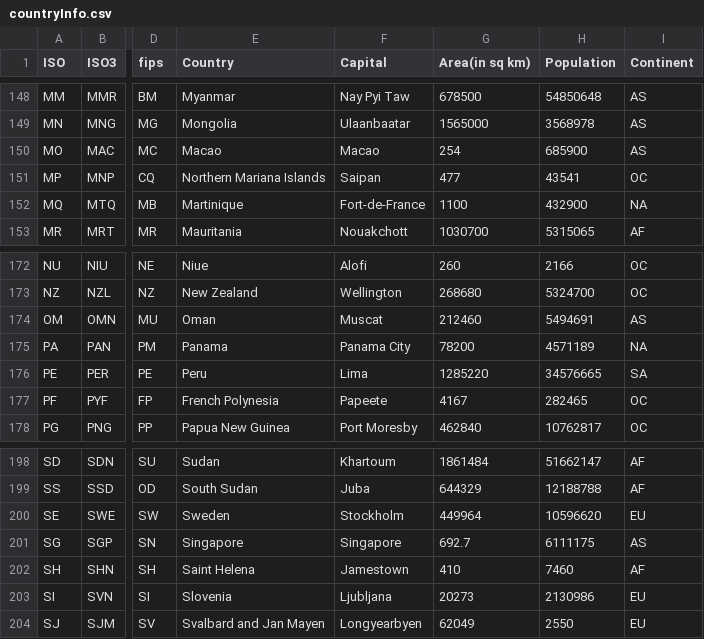
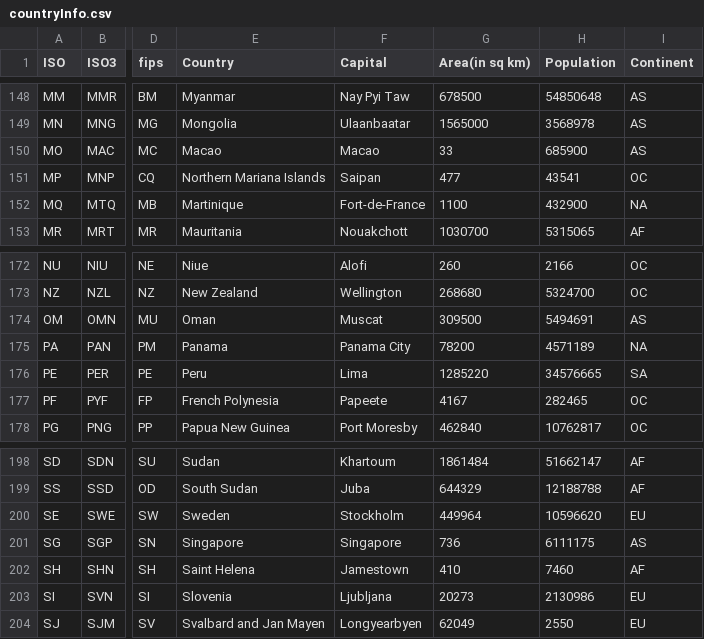
Before and after one commit to creDocker/creAssets, a CSV file: cre/versions/u20.04/assets/public/geonames/countryInfo.csv, drawn as a sheet; only a part is shown, gaps mark what is left out; the diff covers the shown part only; the diff names each change by its address in the sheet, - before the commit and + after, or states it on an @@ line.

```diff
--- a/cre/versions/u20.04/assets/public/geonames/countryInfo.csv
+++ b/cre/versions/u20.04/assets/public/geonames/countryInfo.csv
-G150 (Area(in sq km)): 254
+G150 (Area(in sq km)): 33
-G174 (Area(in sq km)): 212460
+G174 (Area(in sq km)): 309500
-G201 (Area(in sq km)): 692.7
+G201 (Area(in sq km)): 736
```
Also changed, not shown: 6 edited cells elsewhere in this file, 2 other files.
